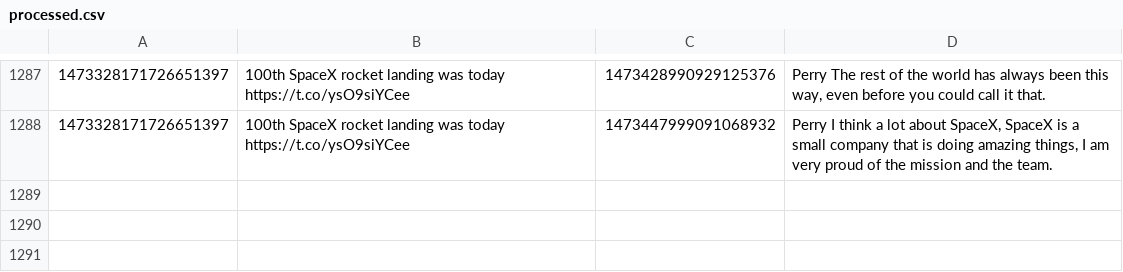
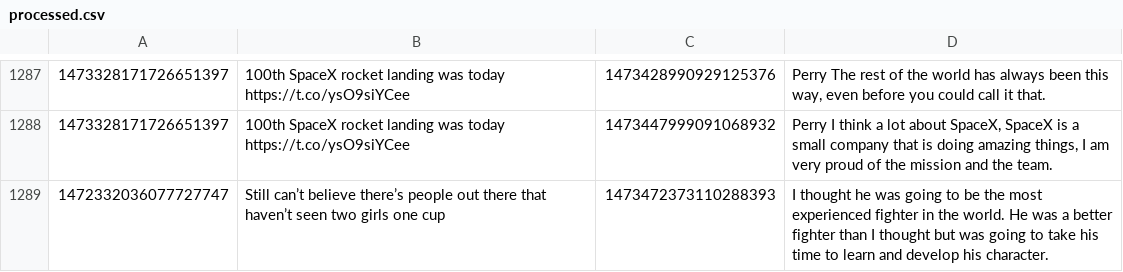
Before and after one commit to KayTwenty/PerryGPT, a CSV file: processed.csv, drawn as a sheet; only a part is shown, gaps mark what is left out; the diff names each change by its address in the sheet, - before the commit and + after, or states it on an @@ line.

```diff
--- a/processed.csv
+++ b/processed.csv
+row 1289: 1472332036077727747 | Still can’t believe there’s people out there that haven’t seen two girls one cup | 1473472373110288393 | I thought he was going to be the most experienced fighter in the world. He was a better fighter than I thought but was going to take his time to learn and develop his character.
```
